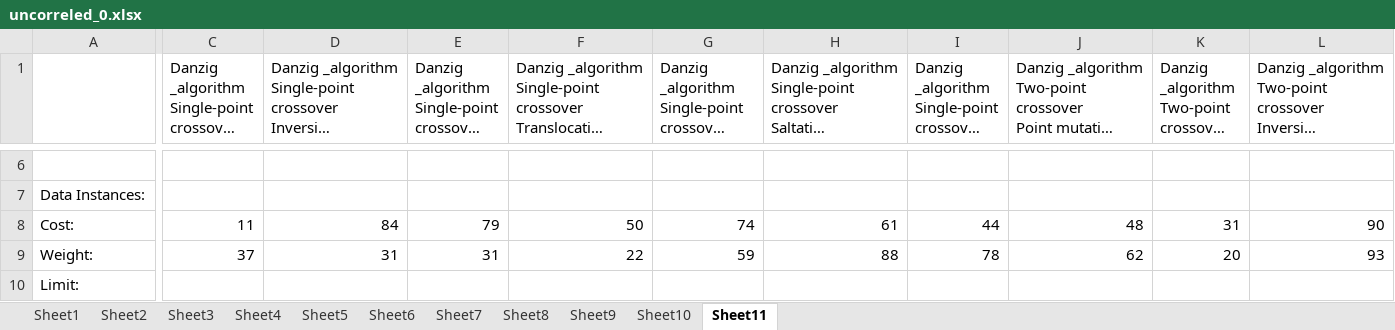
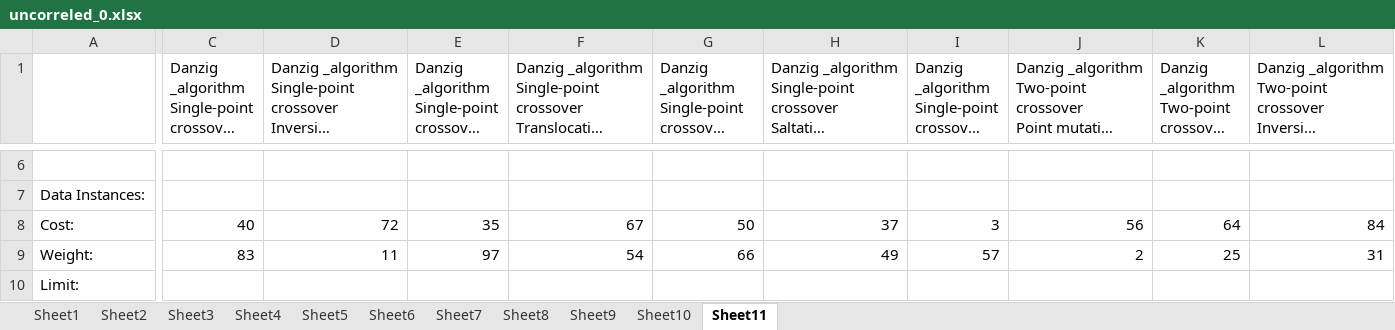
Before and after one commit to ElizJogar/Knapsack-Problems, an Excel workbook: uncorreled_0.xlsx, sheet Sheet11, drawn as a sheet; only a part is shown, gaps mark what is left out; long unchanged cells end in …; values as stored, in another font and other column widths than the file's, no borders; the diff covers the shown part only; the diff names each change by its address in the sheet, - before the commit and + after, or states it on an @@ line.

```diff
--- a/uncorreled_0.xlsx (sheet Sheet11)
+++ b/uncorreled_0.xlsx (sheet Sheet11)
-C8: 11
+C8: 40
-D8: 84
+D8: 72
-E8: 79
+E8: 35
-F8: 50
+F8: 67
-G8: 74
+G8: 50
-H8: 61
+H8: 37
-I8: 44
+I8: 3
-J8: 48
+J8: 56
-K8: 31
+K8: 64
-L8: 90
+L8: 84
-C9: 37
+C9: 83
-D9: 31
+D9: 11
-E9: 31
+E9: 97
-F9: 22
+F9: 54
-G9: 59
+G9: 66
-H9: 88
+H9: 49
-I9: 78
+I9: 57
-J9: 62
+J9: 2
-K9: 20
+K9: 25
-L9: 93
+L9: 31
```
Also changed, not shown: 3 added rows, 3 removed rows and 53 edited cells elsewhere in this sheet, sheet Sheet3, sheet Sheet5, sheet Sheet7, sheet Sheet6, sheet Sheet2, sheet Sheet8, 4 more sheets, uncorreled_1.xlsx, uncorreled_2.xlsx, 12 other files.
